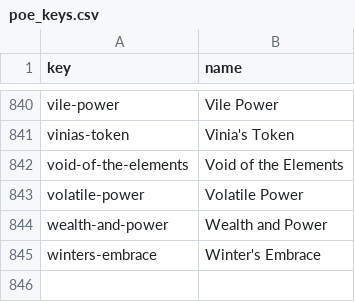
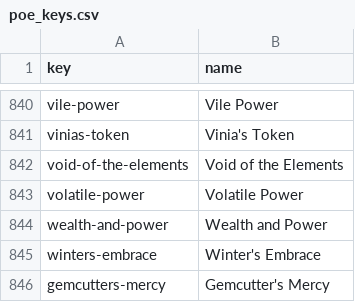
Before and after one commit to arpheno/poe, a CSV file: frontend/thinking/trades/poe_keys.csv, drawn as a sheet; only a part is shown, gaps mark what is left out; the diff names each change by its address in the sheet, - before the commit and + after, or states it on an @@ line.

Commit message:
Adds gemcutter's mercy

```diff
--- a/frontend/thinking/trades/poe_keys.csv
+++ b/frontend/thinking/trades/poe_keys.csv
+row 846: gemcutters-mercy | Gemcutter's Mercy
```
Also changed, not shown: 1 other file.
